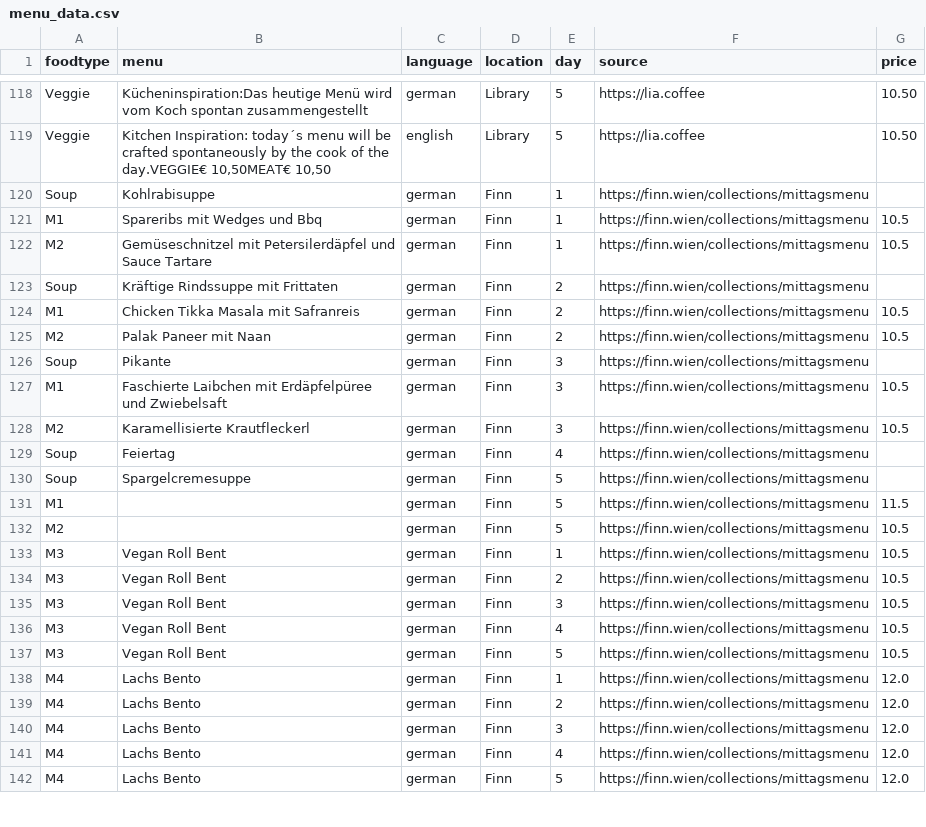
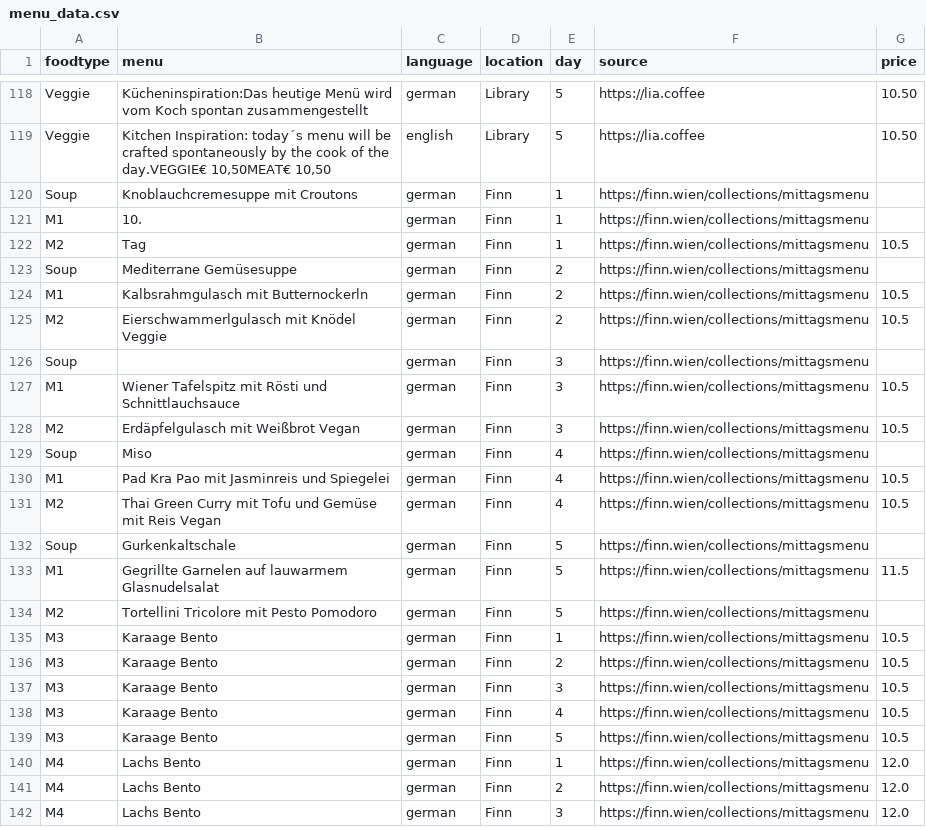
Before and after one commit to maxmheinze/menuscrape, a CSV file: menu_data.csv, drawn as a sheet; only a part is shown, gaps mark what is left out; the shorter side is filled out with more unchanged rows; the diff covers the shown part only.

```diff
--- a/menu_data.csv
+++ b/menu_data.csv
@@ -119,20 +119,22 @@ Veggie,Kücheninspiration:Das heutige Menü wird vom Koch spontan zusammengestel
 Veggie,"Kitchen Inspiration: today´s menu will be crafted spontaneously by the cook of the day.VEGGIE€ 10,50MEAT€ 10,50",english,Library,5,https://lia.coffee,10.50
-Soup,Kohlrabisuppe,german,Finn,1,https://finn.wien/collections/mittagsmenu,
-M1,Spareribs mit Wedges und Bbq,german,Finn,1,https://finn.wien/collections/mittagsmenu,10.5
-M2,Gemüseschnitzel mit Petersilerdäpfel und Sauce Tartare,german,Finn,1,https://finn.wien/collections/mittagsmenu,10.5
-Soup,Kräftige Rindssuppe mit Frittaten,german,Finn,2,https://finn.wien/collections/mittagsmenu,
-M1,Chicken Tikka Masala mit Safranreis,german,Finn,2,https://finn.wien/collections/mittagsmenu,10.5
-M2,Palak Paneer mit Naan,german,Finn,2,https://finn.wien/collections/mittagsmenu,10.5
-Soup,Pikante,german,Finn,3,https://finn.wien/collections/mittagsmenu,
-M1,Faschierte Laibchen mit Erdäpfelpüree und Zwiebelsaft,german,Finn,3,https://finn.wien/collections/mittagsmenu,10.5
-M2,Karamellisierte Krautfleckerl,german,Finn,3,https://finn.wien/collections/mittagsmenu,10.5
-Soup,Feiertag,german,Finn,4,https://finn.wien/collections/mittagsmenu,
-Soup,Spargelcremesuppe,german,Finn,5,https://finn.wien/collections/mittagsmenu,
-M1,,german,Finn,5,https://finn.wien/collections/mittagsmenu,11.5
-M2,,german,Finn,5,https://finn.wien/collections/mittagsmenu,10.5
-M3,Vegan Roll Bent,german,Finn,1,https://finn.wien/collections/mittagsmenu,10.5
-M3,Vegan Roll Bent,german,Finn,2,https://finn.wien/collections/mittagsmenu,10.5
-M3,Vegan Roll Bent,german,Finn,3,https://finn.wien/collections/mittagsmenu,10.5
-M3,Vegan Roll Bent,german,Finn,4,https://finn.wien/collections/mittagsmenu,10.5
-M3,Vegan Roll Bent,german,Finn,5,https://finn.wien/collections/mittagsmenu,10.5
+Soup,Knoblauchcremesuppe mit Croutons,german,Finn,1,https://finn.wien/collections/mittagsmenu,
+M1,10.,german,Finn,1,https://finn.wien/collections/mittagsmenu,
+M2,Tag,german,Finn,1,https://finn.wien/collections/mittagsmenu,10.5
+Soup,Mediterrane Gemüsesuppe,german,Finn,2,https://finn.wien/collections/mittagsmenu,
+M1,Kalbsrahmgulasch mit Butternockerln,german,Finn,2,https://finn.wien/collections/mittagsmenu,10.5
+M2,Eierschwammerlgulasch mit Knödel Veggie,german,Finn,2,https://finn.wien/collections/mittagsmenu,10.5
+Soup,,german,Finn,3,https://finn.wien/collections/mittagsmenu,
+M1,Wiener Tafelspitz mit Rösti und Schnittlauchsauce,german,Finn,3,https://finn.wien/collections/mittagsmenu,10.5
+M2,Erdäpfelgulasch mit Weißbrot Vegan,german,Finn,3,https://finn.wien/collections/mittagsmenu,10.5
+Soup,Miso,german,Finn,4,https://finn.wien/collections/mittagsmenu,
+M1,Pad Kra Pao mit Jasminreis und Spiegelei,german,Finn,4,https://finn.wien/collections/mittagsmenu,10.5
+M2,Thai Green Curry mit Tofu und Gemüse mit Reis Vegan,german,Finn,4,https://finn.wien/collections/mittagsmenu,10.5
+Soup,Gurkenkaltschale,german,Finn,5,https://finn.wien/collections/mittagsmenu,
+M1,Gegrillte Garnelen auf lauwarmem Glasnudelsalat,german,Finn,5,https://finn.wien/collections/mittagsmenu,11.5
+M2,Tortellini Tricolore mit Pesto Pomodoro,german,Finn,5,https://finn.wien/collections/mittagsmenu,
+M3,Karaage Bento,german,Finn,1,https://finn.wien/collections/mittagsmenu,10.5
+M3,Karaage Bento,german,Finn,2,https://finn.wien/collections/mittagsmenu,10.5
+M3,Karaage Bento,german,Finn,3,https://finn.wien/collections/mittagsmenu,10.5
+M3,Karaage Bento,german,Finn,4,https://finn.wien/collections/mittagsmenu,10.5
+M3,Karaage Bento,german,Finn,5,https://finn.wien/collections/mittagsmenu,10.5
 M4,Lachs Bento,german,Finn,1,https://finn.wien/collections/mittagsmenu,12.0
```
Also changed, not shown: 2 added rows and 20 edited cells elsewhere in this file, 1 other file.
